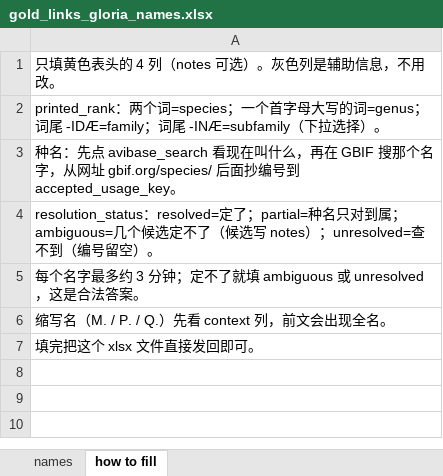
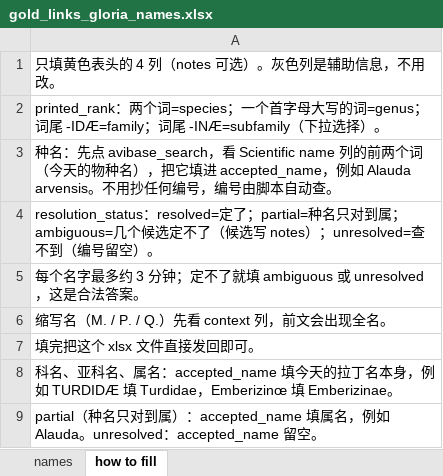
Before and after one commit to dekunsun/BioEvidenceBench, an Excel workbook: gold/gold_links_gloria_names.xlsx, sheet how to fill, drawn as a sheet; values as stored, in another font and other column widths than the file's, no borders; the diff names each change by its address in the sheet, - before the commit and + after, or states it on an @@ line.

```diff
--- a/gold/gold_links_gloria_names.xlsx (sheet how to fill)
+++ b/gold/gold_links_gloria_names.xlsx (sheet how to fill)
-A3: …先点 avibase_search 看现在叫什么，再在 GBIF 搜那个名字，从网址 gbif.org/species/ 后面抄编号到 accepted_usage_key。
+A3: …先点 avibase_search，看 Scientific name 列的前两个词（今天的物种名），把它填进 accepted_name，例如 Alauda arvensis。不用抄任何编号，编号由脚本自动查。
+row 8: 科名、亚科名、属名：accepted_name 填今天的拉丁名本身，例如 TURDIDÆ 填 Turdidae，Emberizinœ 填 Emberizinae。
+row 9: partial（种名只对到属）：accepted_name 填属名，例如 Alauda。unresolved：accepted_name 留空。
```
Also changed, not shown: sheet names, 5 other files.
